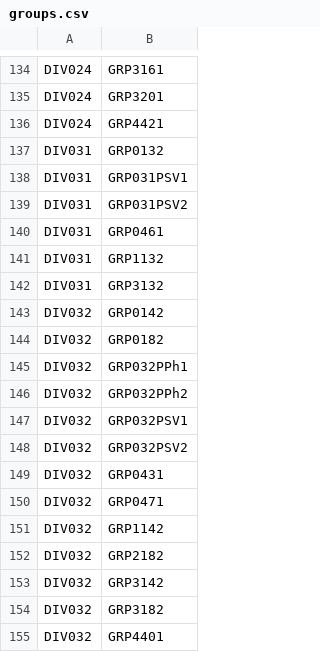
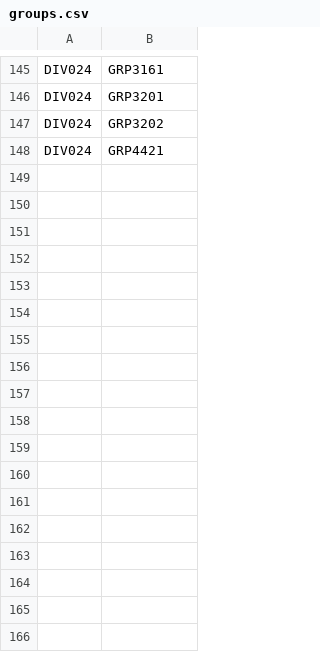
Before and after one commit to Ambremari/edt_project, a CSV file: planning_generation/data/groups.csv, drawn as a sheet; only a part is shown, gaps mark what is left out; removed rows and columns are numbered as before the commit, all else as after; the diff covers the shown part only; the diff names each change by its address in the sheet, - before the commit and + after, or states it on an @@ line.

```diff
--- a/planning_generation/data/groups.csv
+++ b/planning_generation/data/groups.csv
+row 147: DIV024 | GRP3202
-row 137: DIV031 | GRP0132
-row 138: DIV031 | GRP031PSV1
-row 139: DIV031 | GRP031PSV2
-row 140: DIV031 | GRP0461
-row 141: DIV031 | GRP1132
-row 142: DIV031 | GRP3132
-row 143: DIV032 | GRP0142
-row 144: DIV032 | GRP0182
-row 145: DIV032 | GRP032PPh1
-row 146: DIV032 | GRP032PPh2
-row 147: DIV032 | GRP032PSV1
-row 148: DIV032 | GRP032PSV2
-row 149: DIV032 | GRP0431
-row 150: DIV032 | GRP0471
-row 151: DIV032 | GRP1142
-row 152: DIV032 | GRP2182
-row 153: DIV032 | GRP3142
-row 154: DIV032 | GRP3182
-row 155: DIV032 | GRP4401
```
Also changed, not shown: 11 added rows, 26 removed rows and 9 edited cells elsewhere in this file, planning_generation/data/classes.csv, 7 other files.
